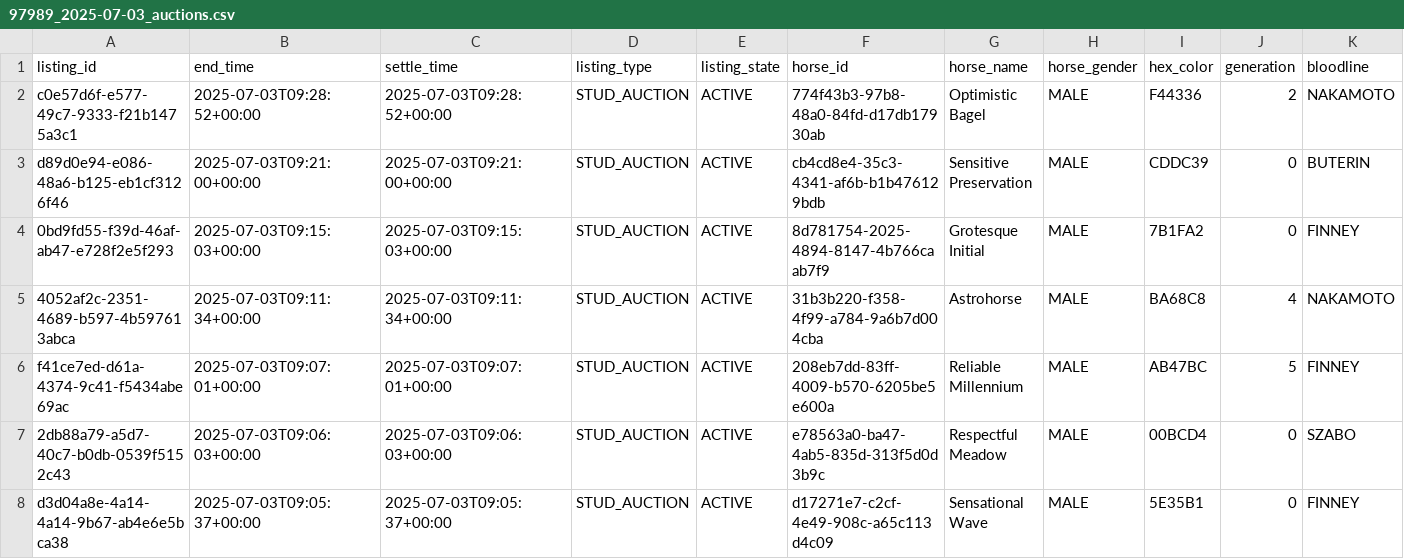
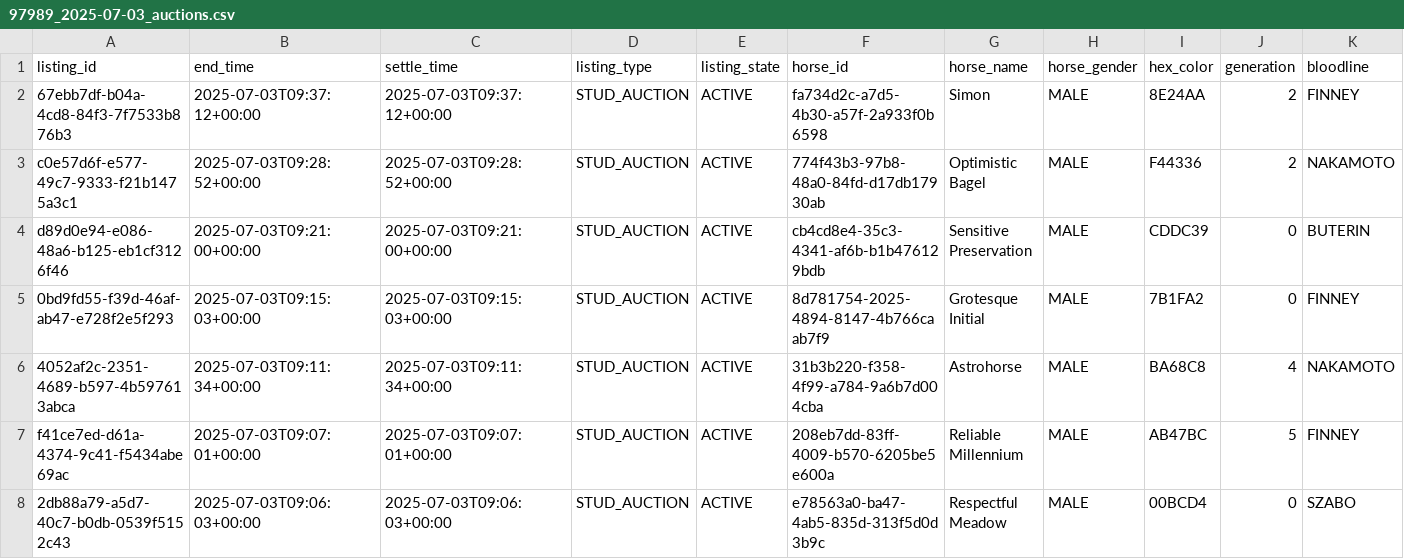
Before and after one commit to myblood-tempest/completed-auctions, a CSV file: 97989_2025-07-03_auctions.csv, drawn as a sheet; only a part is shown; the shorter side is filled out with more unchanged rows; rows hold the shown columns only; the diff names each change by its address in the sheet, - before the commit and + after, or states it on an @@ line.

Commit message:
Add 1 auction data files - 2025-07-03 01:39:26 UTC

```diff
--- a/97989_2025-07-03_auctions.csv
+++ b/97989_2025-07-03_auctions.csv
+row 2: 67ebb7df-b04a-4cd8-84f3-7f7533b876b3 | 2025-07-03T09:37:12+00:00 | 2025-07-03T09:37:12+00:00 | STUD_AUCTION | ACTIVE | fa734d2c-a7d5-4b30-a57f-2a933f0b6598 | Simon | MALE | 8E24AA | 2 | FINNEY
```
Also changed, not shown: 1 other file.
